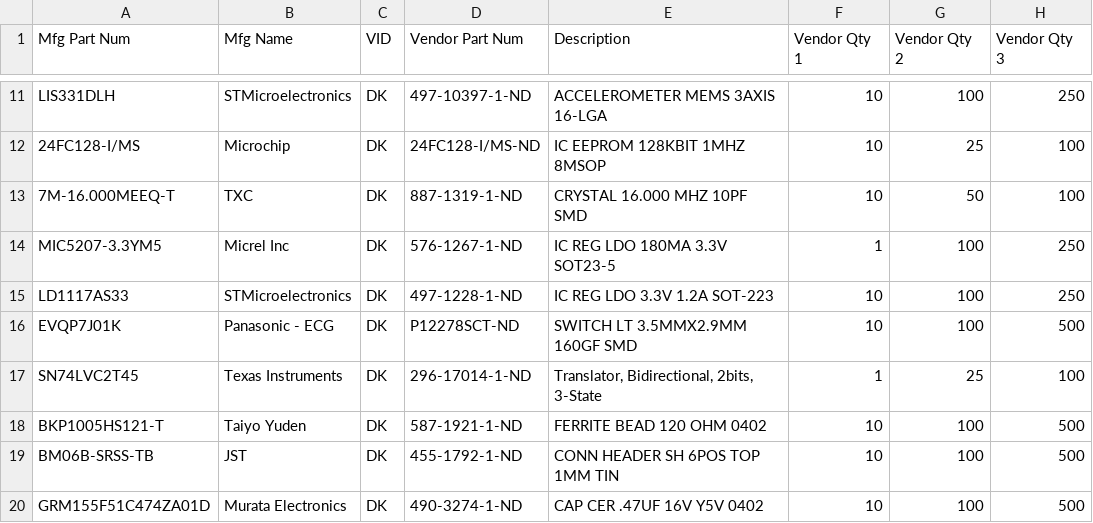
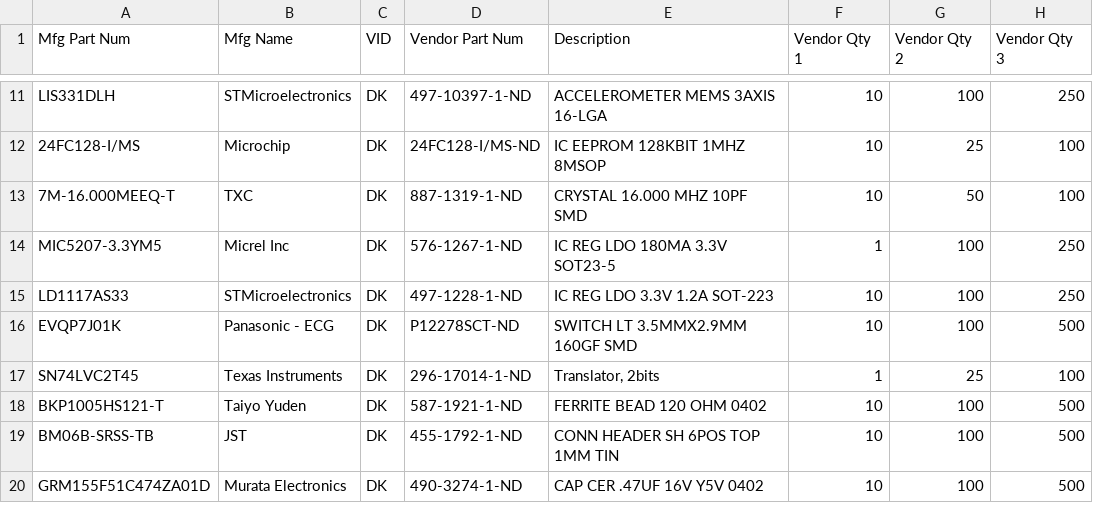
Before and after one commit to roberts-sandbox/testrepoooo, a TSV file: test.tsv, drawn as a sheet; only a part is shown, gaps mark what is left out; the diff names each change by its address in the sheet, - before the commit and + after, or states it on an @@ line.

Commit message:
Update test.tsv

```diff
--- a/test.tsv
+++ b/test.tsv
-E17 (Description): Translator, Bidirectional, 2bits, 3-State
+E17 (Description): Translator, 2bits
```
